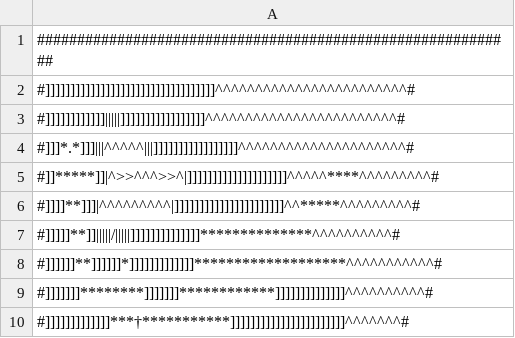
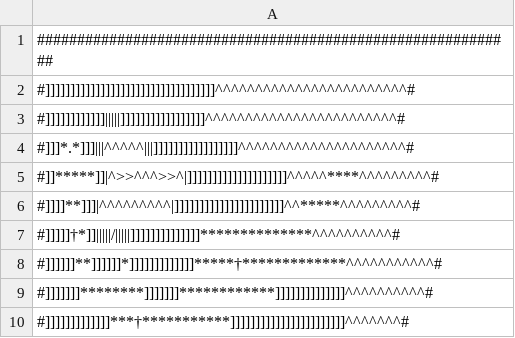
Before and after one commit to magicznykacpur/roguelikerpg, a CSV file: stage_1.csv, drawn as a sheet; only a part is shown.

```diff
--- a/stage_1.csv
+++ b/stage_1.csv
@@ -6,4 +6,4 @@
 #]]]]**]]]|^^^^^^^^^|]]]]]]]]]]]]]]]]]]]]]]^^*****^^^^^^^^^#
-#]]]]]**]]|||||/|||||]]]]]]]]]]]]]]**************^^^^^^^^^^#
-#]]]]]]**]]]]]]*]]]]]]]]]]]]]*******************^^^^^^^^^^^#
+#]]]]]†*]]|||||/|||||]]]]]]]]]]]]]]**************^^^^^^^^^^#
+#]]]]]]**]]]]]]*]]]]]]]]]]]]]*****†*************^^^^^^^^^^^#
 #]]]]]]]********]]]]]]]************]]]]]]]]]]]]]]^^^^^^^^^^#
```
Also changed, not shown: stage_2.csv, stage_3.csv, 3 other files.
